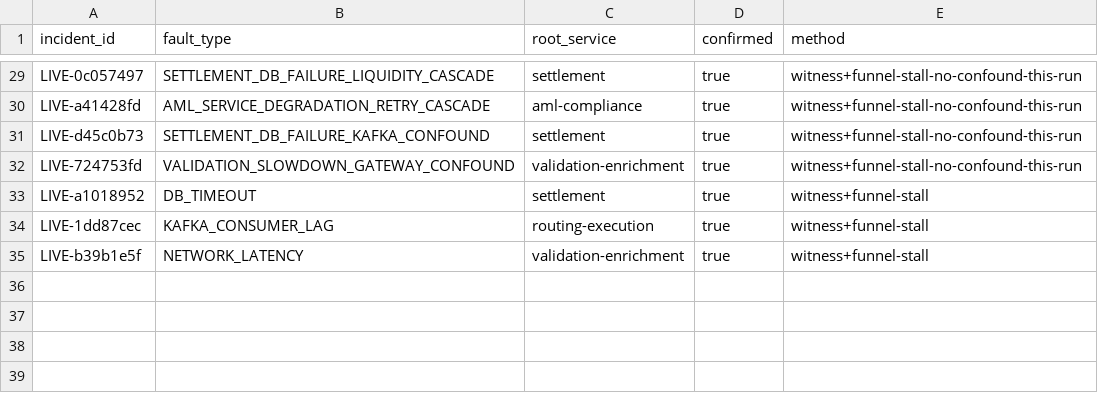
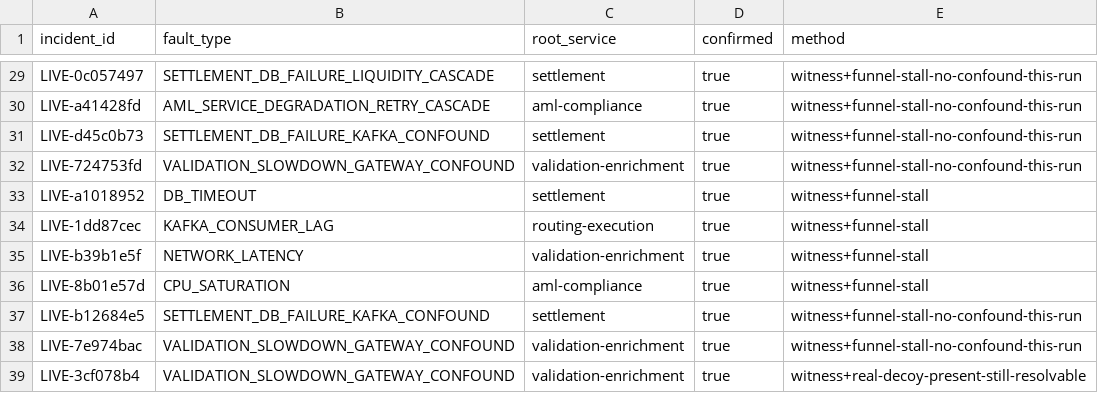
Before and after one commit to sarvadnya2030/Clearflow, a CSV file: data-generation/gold_cases_manifest.csv, drawn as a sheet; only a part is shown, gaps mark what is left out.

Commit message:
Phase 1 RCA baseline eval + confound engineering + 2 real traffic bugs fixed
Phase 1: built a real 4-method baseline eval (rule-based heuristic, SLM
qwen3.5:4b, gpt-oss-20b, nemotron-3-nano-omni-30b) against all 37 gold
cases, answering whether the dataset discriminates between RCA methods
before investing further in scale. Headline finding: yes on model
capability (SLM genuinely underperforms on cascade/confound types), no on
reasoning difficulty (heuristic ties/beats every LLM on 8/9 fault types,
because those are all single-service crashes with a trivial funnel-count
signal). Root cause: the two 'confounded' fault types were never actually
engineered as confounds, just hoped for.

Added an abstention option to the task schema + heuristic -- fixed
0/4 correct abstentions on evidence-free cases to 2/4 for the strongest
methods, at a real, disclosed accuracy cost for the SLM.

Implemented a real confound mechanism (trigger_crash_with_gateway_decoy in
live_fault_injector.py): fires genuine invalid-currency payments at
gateway during the real validation-enrichment outage. Required adding
real structured logging to GlobalExceptionHandler.java (was silently
swallowing all validation failures) using the existing Logstash-whitelisted
PAYMENT_REJECTED eventType, no pipeline changes needed.

First live test of the decoy exposed two pre-existing, previously-silent
bugs in the traffic generator: 13/27 (48%) of CLEAN_ENTITIES had invalid
IBAN checksums (not iban4j-conformant), and the CHANNELS list included
CHAPS/TARGET2, which don't exist in gateway's PaymentChannel enum -- 91
gateway rejections on one rep, only 13 from the intended decoy, the rest
background noise that had been silently degrading traffic on every case
collected all session. Fixed both (recomputed all 14 bad check digits,
removed the two invalid channel values); verified 40/40 clean payments
post-fix, 0/53 invalid IBANs remaining. Retested the confound clean:
signal now 100% attributable, but the case was still correctly resolved
(gateway never fails its own health check, staying distinguishable from a
genuinely-down service) -- honest result, not yet a rep that fools a
careful investigation.

38 gold cases total (34 confirmed, 4 evidence-free).

```diff
--- a/data-generation/gold_cases_manifest.csv
+++ b/data-generation/gold_cases_manifest.csv
@@ -35 +35,5 @@ LIVE-1dd87cec,KAFKA_CONSUMER_LAG,routing-execution,true,witness+funnel-stall
 LIVE-b39b1e5f,NETWORK_LATENCY,validation-enrichment,true,witness+funnel-stall
+LIVE-8b01e57d,CPU_SATURATION,aml-compliance,true,witness+funnel-stall
+LIVE-b12684e5,SETTLEMENT_DB_FAILURE_KAFKA_CONFOUND,settlement,true,witness+funnel-stall-no-confound-this-run
+LIVE-7e974bac,VALIDATION_SLOWDOWN_GATEWAY_CONFOUND,validation-enrichment,true,witness+funnel-stall-no-confound-this-run
+LIVE-3cf078b4,VALIDATION_SLOWDOWN_GATEWAY_CONFOUND,validation-enrichment,true,witness+real-decoy-present-still-resolvable
```
Also changed, not shown: 20 other files.
